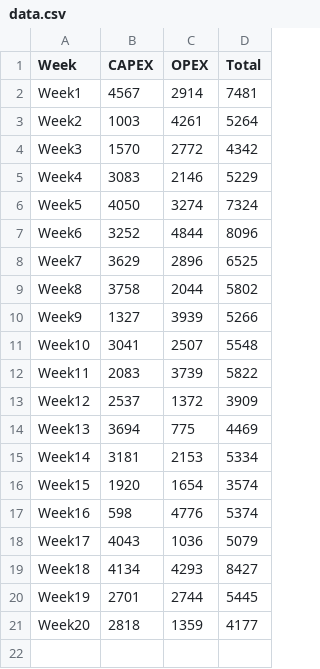
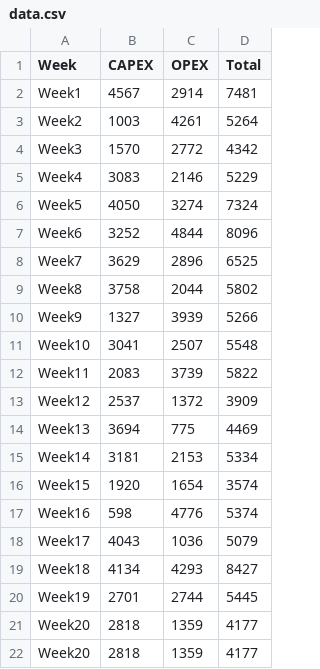
Before and after one commit to VCCBeginnerCoding/katacoda-scenarios, a CSV file: 1_PythonWeek4/data.csv, drawn as a sheet.

Commit message:
New data.csv

```diff
--- a/1_PythonWeek4/data.csv
+++ b/1_PythonWeek4/data.csv
@@ -21 +21,2 @@ Week19,2701,2744,5445
 Week20,2818,1359,4177
+Week20,2818,1359,4177
```
